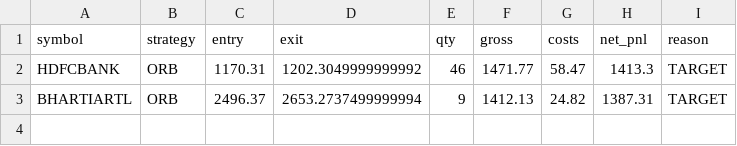
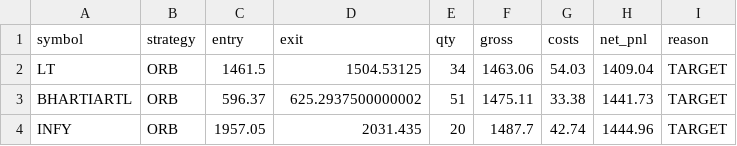
Before and after one commit to RAJAN739133/nse_algo_trader, a CSV file: results/paper_2026-03-25.csv, drawn as a sheet.

```diff
--- a/results/paper_2026-03-25.csv
+++ b/results/paper_2026-03-25.csv
@@ -1,3 +1,4 @@
 symbol,strategy,entry,exit,qty,gross,costs,net_pnl,reason
-HDFCBANK,ORB,1170.31,1202.3049999999992,46,1471.77,58.47,1413.3,TARGET
-BHARTIARTL,ORB,2496.37,2653.2737499999994,9,1412.13,24.82,1387.31,TARGET
+LT,ORB,1461.5,1504.53125,34,1463.06,54.03,1409.04,TARGET
+BHARTIARTL,ORB,596.37,625.2937500000002,51,1475.11,33.38,1441.73,TARGET
+INFY,ORB,1957.05,2031.435,20,1487.7,42.74,1444.96,TARGET
```
Also changed, not shown: 12 other files.
